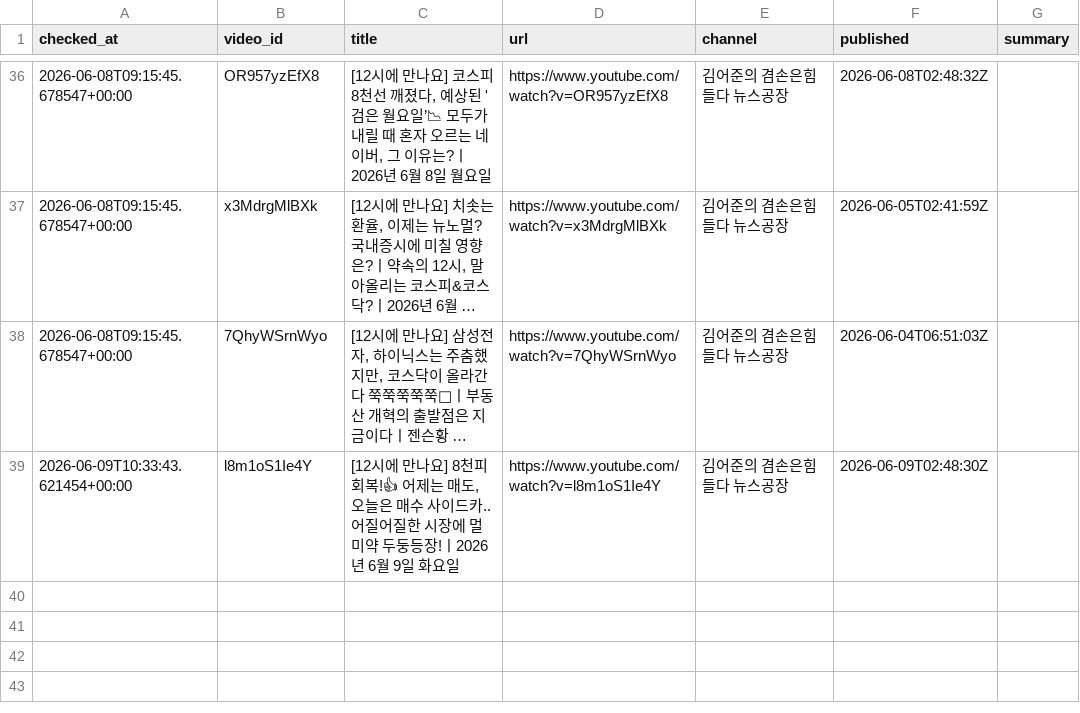
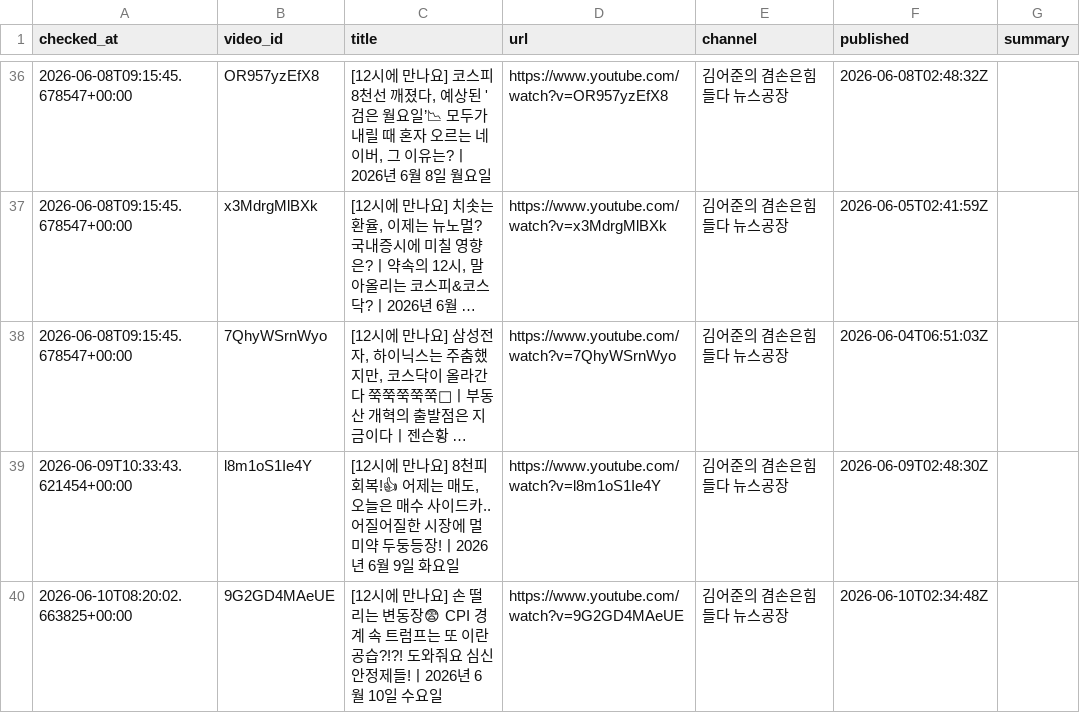
Before and after one commit to wook-44/blog_project, a CSV file: data/new_videos.csv, drawn as a sheet; only a part is shown, gaps mark what is left out; long unchanged cells end in ….

```diff
--- a/data/new_videos.csv
+++ b/data/new_videos.csv
@@ -39 +39,2 @@ checked_at,video_id,title,url,channel,published,summary
 2026-06-09T10:33:43.621454+00:00,l8m1oS1Ie4Y,"[12시에 만나요] 8천피 회복!👍 어제는 매도, 오늘은 매수 사이드카.. 어질어질한 시장에 멀미약 두둥등장!ㅣ2026년 6월 9일 화요일",https://www.youtube.com/watch?v=l8m1oS1Ie4Y,김어준의 겸손은힘들다 뉴스공장,2026-06-09T02:48:30Z,
+2026-06-10T08:20:02.663825+00:00,9G2GD4MAeUE,[12시에 만나요] 손 떨리는 변동장😨 CPI 경계 속 트럼프는 또 이란 공습?!?! 도와줘요 심신안정제들!ㅣ2026년 6월 10일 수요일,https://www.youtube.com/watch?v=9G2GD4MAeUE,김어준의 겸손은힘들다 뉴스공장,2026-06-10T02:34:48Z,
```
Also changed, not shown: 2 other files.
